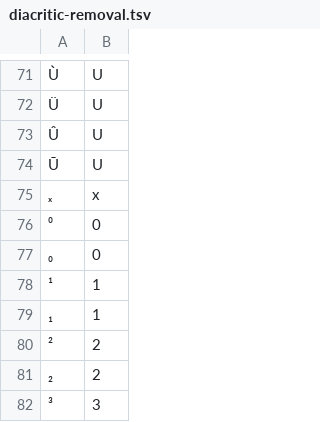
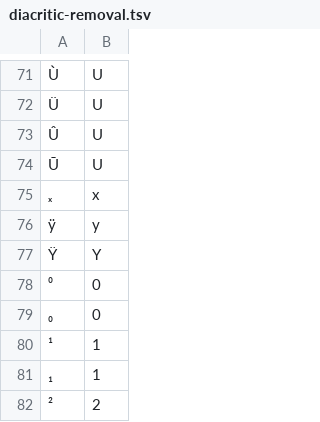
Before and after one commit to OpenTaal/diacritic-removal, a TSV file: diacritic-removal.tsv, drawn as a sheet; only a part is shown, gaps mark what is left out; the shorter side is filled out with more unchanged rows.

```diff
--- a/diacritic-removal.tsv
+++ b/diacritic-removal.tsv
@@ -75,2 +75,4 @@
 ₓ	x
+ÿ	y
+Ÿ	Y
 ⁰	0
```
Also changed, not shown: 5 other files.
